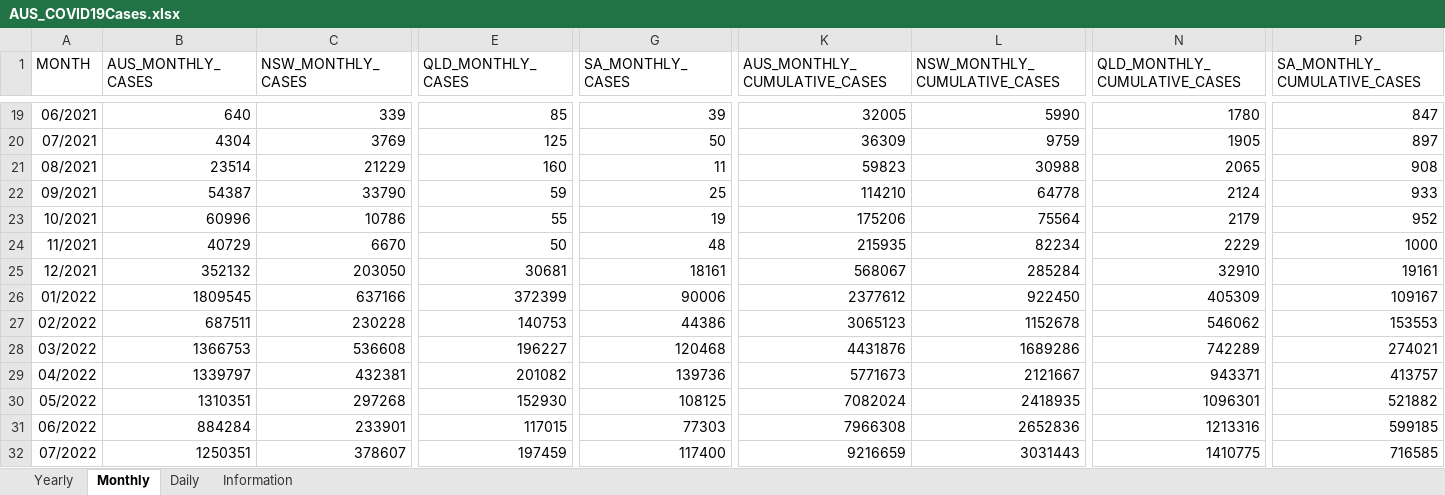
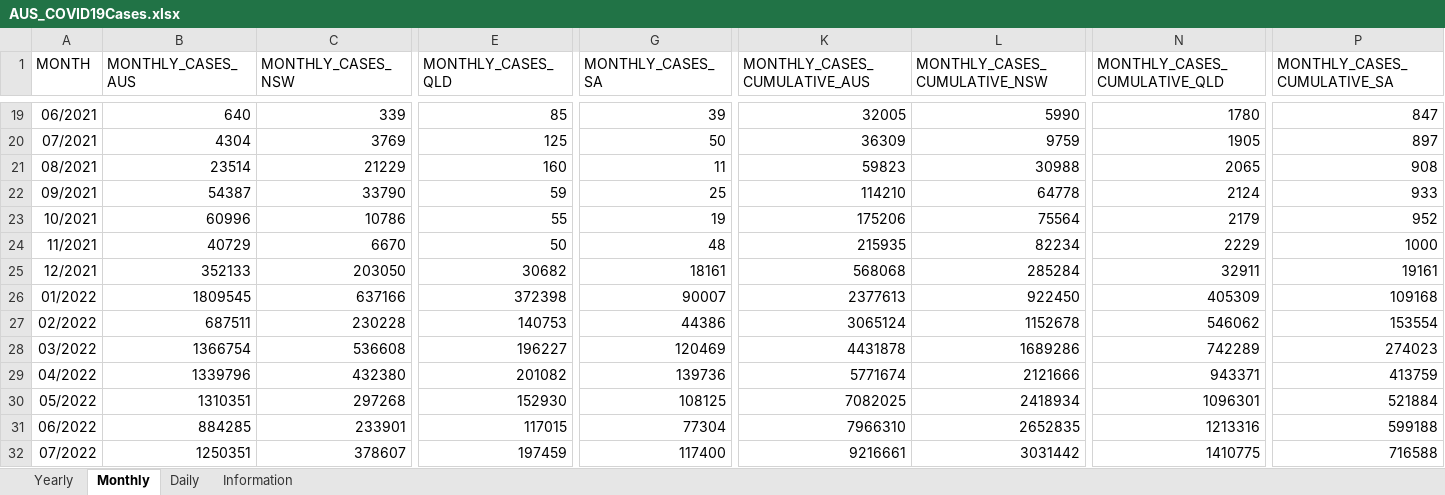
Before and after one commit to dbRaevn/covid19, an Excel workbook: pandemic/AUS_COVID19Cases.xlsx, sheet Monthly, drawn as a sheet; only a part is shown, gaps mark what is left out; values as stored, in another font and other column widths than the file's, no borders; the diff covers the shown part only; the diff names each change by its address in the sheet, - before the commit and + after, or states it on an @@ line.

Commit message:
Update AUS_COVID19Cases.xlsx

```diff
--- a/pandemic/AUS_COVID19Cases.xlsx (sheet Monthly)
+++ b/pandemic/AUS_COVID19Cases.xlsx (sheet Monthly)
-B1: AUS_MONTHLY_CASES
+B1: MONTHLY_CASES_AUS
-C1: NSW_MONTHLY_CASES
+C1: MONTHLY_CASES_NSW
-E1: QLD_MONTHLY_CASES
+E1: MONTHLY_CASES_QLD
-G1: SA_MONTHLY_CASES
+G1: MONTHLY_CASES_SA
-K1: AUS_MONTHLY_CUMULATIVE_CASES
+K1: MONTHLY_CASES_CUMULATIVE_AUS
-L1: NSW_MONTHLY_CUMULATIVE_CASES
+L1: MONTHLY_CASES_CUMULATIVE_NSW
-N1: QLD_MONTHLY_CUMULATIVE_CASES
+N1: MONTHLY_CASES_CUMULATIVE_QLD
-P1: SA_MONTHLY_CUMULATIVE_CASES
+P1: MONTHLY_CASES_CUMULATIVE_SA
-B25 (MONTHLY_CASES_AUS): 352132
+B25 (MONTHLY_CASES_AUS): 352133
-E25 (MONTHLY_CASES_QLD): 30681
+E25 (MONTHLY_CASES_QLD): 30682
-K25 (MONTHLY_CASES_CUMULATIVE_AUS): 568067
+K25 (MONTHLY_CASES_CUMULATIVE_AUS): 568068
-N25 (MONTHLY_CASES_CUMULATIVE_QLD): 32910
+N25 (MONTHLY_CASES_CUMULATIVE_QLD): 32911
-E26 (MONTHLY_CASES_QLD): 372399
+E26 (MONTHLY_CASES_QLD): 372398
-G26 (MONTHLY_CASES_SA): 90006
+G26 (MONTHLY_CASES_SA): 90007
-K26 (MONTHLY_CASES_CUMULATIVE_AUS): 2377612
+K26 (MONTHLY_CASES_CUMULATIVE_AUS): 2377613
-P26 (MONTHLY_CASES_CUMULATIVE_SA): 109167
+P26 (MONTHLY_CASES_CUMULATIVE_SA): 109168
-K27 (MONTHLY_CASES_CUMULATIVE_AUS): 3065123
+K27 (MONTHLY_CASES_CUMULATIVE_AUS): 3065124
-P27 (MONTHLY_CASES_CUMULATIVE_SA): 153553
+P27 (MONTHLY_CASES_CUMULATIVE_SA): 153554
-B28 (MONTHLY_CASES_AUS): 1366753
+B28 (MONTHLY_CASES_AUS): 1366754
-G28 (MONTHLY_CASES_SA): 120468
+G28 (MONTHLY_CASES_SA): 120469
-K28 (MONTHLY_CASES_CUMULATIVE_AUS): 4431876
+K28 (MONTHLY_CASES_CUMULATIVE_AUS): 4431878
-P28 (MONTHLY_CASES_CUMULATIVE_SA): 274021
+P28 (MONTHLY_CASES_CUMULATIVE_SA): 274023
-B29 (MONTHLY_CASES_AUS): 1339797
+B29 (MONTHLY_CASES_AUS): 1339796
-C29 (MONTHLY_CASES_NSW): 432381
+C29 (MONTHLY_CASES_NSW): 432380
-K29 (MONTHLY_CASES_CUMULATIVE_AUS): 5771673
+K29 (MONTHLY_CASES_CUMULATIVE_AUS): 5771674
-L29 (MONTHLY_CASES_CUMULATIVE_NSW): 2121667
+L29 (MONTHLY_CASES_CUMULATIVE_NSW): 2121666
-P29 (MONTHLY_CASES_CUMULATIVE_SA): 413757
+P29 (MONTHLY_CASES_CUMULATIVE_SA): 413759
-K30 (MONTHLY_CASES_CUMULATIVE_AUS): 7082024
+K30 (MONTHLY_CASES_CUMULATIVE_AUS): 7082025
-L30 (MONTHLY_CASES_CUMULATIVE_NSW): 2418935
+L30 (MONTHLY_CASES_CUMULATIVE_NSW): 2418934
-P30 (MONTHLY_CASES_CUMULATIVE_SA): 521882
+P30 (MONTHLY_CASES_CUMULATIVE_SA): 521884
-B31 (MONTHLY_CASES_AUS): 884284
+B31 (MONTHLY_CASES_AUS): 884285
-G31 (MONTHLY_CASES_SA): 77303
+G31 (MONTHLY_CASES_SA): 77304
-K31 (MONTHLY_CASES_CUMULATIVE_AUS): 7966308
+K31 (MONTHLY_CASES_CUMULATIVE_AUS): 7966310
-L31 (MONTHLY_CASES_CUMULATIVE_NSW): 2652836
+L31 (MONTHLY_CASES_CUMULATIVE_NSW): 2652835
-P31 (MONTHLY_CASES_CUMULATIVE_SA): 599185
+P31 (MONTHLY_CASES_CUMULATIVE_SA): 599188
-K32 (MONTHLY_CASES_CUMULATIVE_AUS): 9216659
+K32 (MONTHLY_CASES_CUMULATIVE_AUS): 9216661
-L32 (MONTHLY_CASES_CUMULATIVE_NSW): 3031443
+L32 (MONTHLY_CASES_CUMULATIVE_NSW): 3031442
-P32 (MONTHLY_CASES_CUMULATIVE_SA): 716585
+P32 (MONTHLY_CASES_CUMULATIVE_SA): 716588
```
Also changed, not shown: 79 edited cells elsewhere in this sheet, sheet Daily, sheet Yearly, sheet Information.
